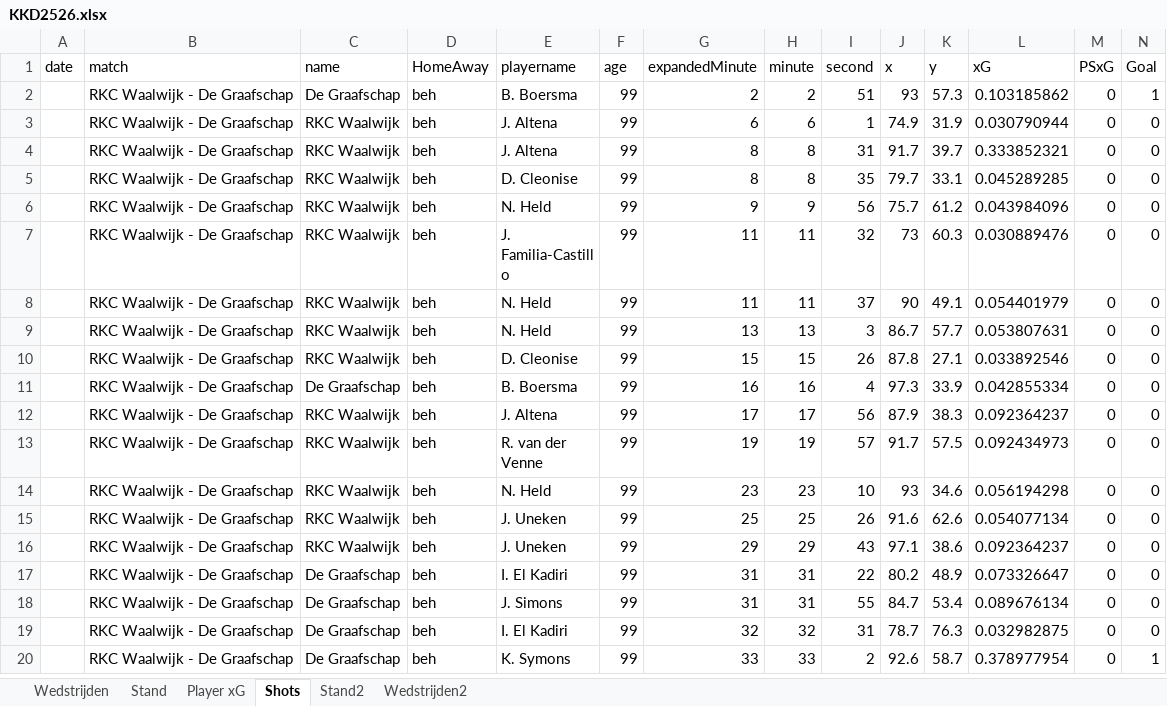
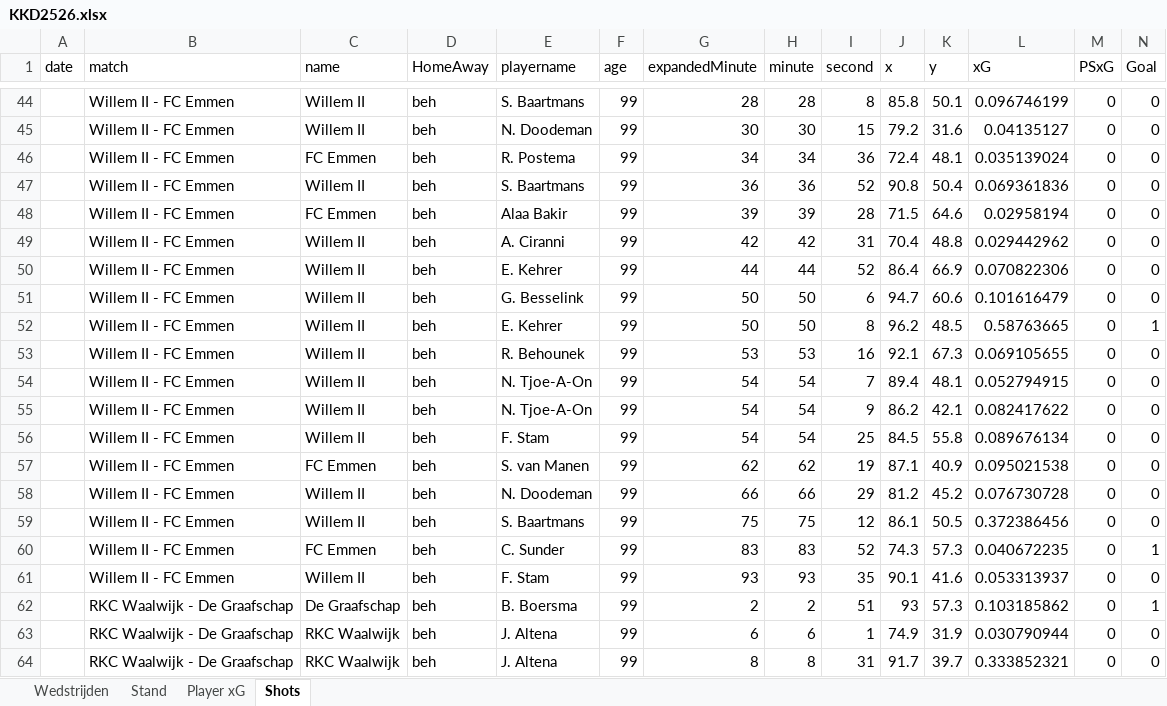
Before and after one commit to RobinKoetsier/plotrepo, an Excel workbook: data/KKD2526.xlsx, sheet Shots, drawn as a sheet; only a part is shown, gaps mark what is left out; the shorter side is filled out with more unchanged rows; values as stored, in another font and other column widths than the file's, no borders; rows hold the shown columns only; the diff covers the shown part only; the diff names each change by its address in the sheet, - before the commit and + after, or states it on an @@ line.

```diff
--- a/data/KKD2526.xlsx (sheet Shots)
+++ b/data/KKD2526.xlsx (sheet Shots)
-sheet tab: Stand2
-sheet tab: Wedstrijden2
+row 44:  | Willem II - FC Emmen | Willem II | beh | S. Baartmans | 99 | 28 | 28 | 8 | 85.8 | 50.1 | 0.096746199 | 0 | 0
+row 45:  | Willem II - FC Emmen | Willem II | beh | N. Doodeman | 99 | 30 | 30 | 15 | 79.2 | 31.6 | 0.04135127 | 0 | 0
+row 46:  | Willem II - FC Emmen | FC Emmen | beh | R. Postema | 99 | 34 | 34 | 36 | 72.4 | 48.1 | 0.035139024 | 0 | 0
+row 47:  | Willem II - FC Emmen | Willem II | beh | S. Baartmans | 99 | 36 | 36 | 52 | 90.8 | 50.4 | 0.069361836 | 0 | 0
+row 48:  | Willem II - FC Emmen | FC Emmen | beh | Alaa Bakir | 99 | 39 | 39 | 28 | 71.5 | 64.6 | 0.02958194 | 0 | 0
+row 49:  | Willem II - FC Emmen | Willem II | beh | A. Ciranni | 99 | 42 | 42 | 31 | 70.4 | 48.8 | 0.029442962 | 0 | 0
+row 50:  | Willem II - FC Emmen | Willem II | beh | E. Kehrer | 99 | 44 | 44 | 52 | 86.4 | 66.9 | 0.070822306 | 0 | 0
+row 51:  | Willem II - FC Emmen | Willem II | beh | G. Besselink | 99 | 50 | 50 | 6 | 94.7 | 60.6 | 0.101616479 | 0 | 0
+row 52:  | Willem II - FC Emmen | Willem II | beh | E. Kehrer | 99 | 50 | 50 | 8 | 96.2 | 48.5 | 0.58763665 | 0 | 1
+row 53:  | Willem II - FC Emmen | Willem II | beh | R. Behounek | 99 | 53 | 53 | 16 | 92.1 | 67.3 | 0.069105655 | 0 | 0
+row 54:  | Willem II - FC Emmen | Willem II | beh | N. Tjoe-A-On | 99 | 54 | 54 | 7 | 89.4 | 48.1 | 0.052794915 | 0 | 0
+row 55:  | Willem II - FC Emmen | Willem II | beh | N. Tjoe-A-On | 99 | 54 | 54 | 9 | 86.2 | 42.1 | 0.082417622 | 0 | 0
+row 56:  | Willem II - FC Emmen | Willem II | beh | F. Stam | 99 | 54 | 54 | 25 | 84.5 | 55.8 | 0.089676134 | 0 | 0
+row 57:  | Willem II - FC Emmen | FC Emmen | beh | S. van Manen | 99 | 62 | 62 | 19 | 87.1 | 40.9 | 0.095021538 | 0 | 0
+row 58:  | Willem II - FC Emmen | Willem II | beh | N. Doodeman | 99 | 66 | 66 | 29 | 81.2 | 45.2 | 0.076730728 | 0 | 0
+row 59:  | Willem II - FC Emmen | Willem II | beh | S. Baartmans | 99 | 75 | 75 | 12 | 86.1 | 50.5 | 0.372386456 | 0 | 0
+row 60:  | Willem II - FC Emmen | FC Emmen | beh | C. Sunder | 99 | 83 | 83 | 52 | 74.3 | 57.3 | 0.040672235 | 0 | 1
+row 61:  | Willem II - FC Emmen | Willem II | beh | F. Stam | 99 | 93 | 93 | 35 | 90.1 | 41.6 | 0.053313937 | 0 | 0
```
Also changed, not shown: 42 added rows elsewhere in this sheet, sheet Player xG, sheet Stand, sheet Wedstrijden, data/KKDCurrent.xlsx.
